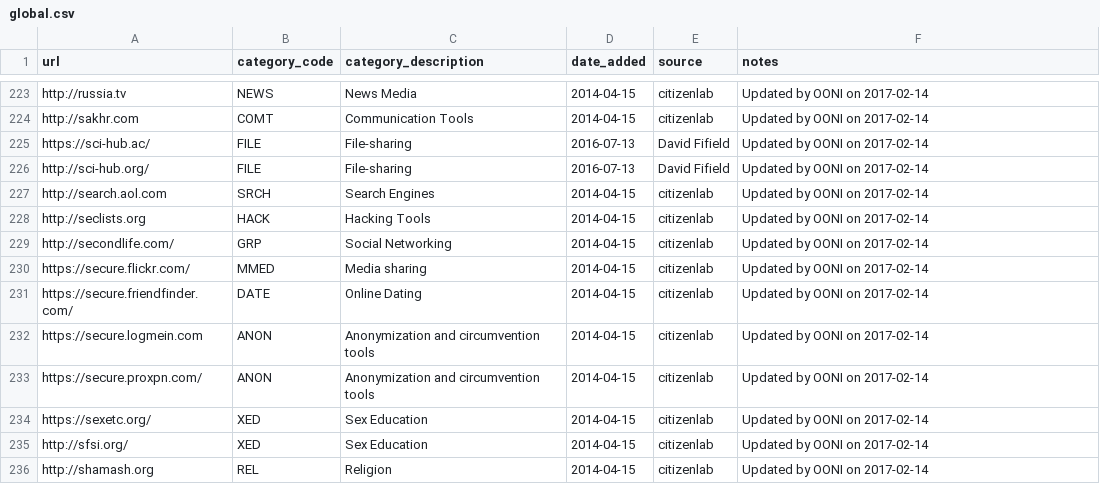
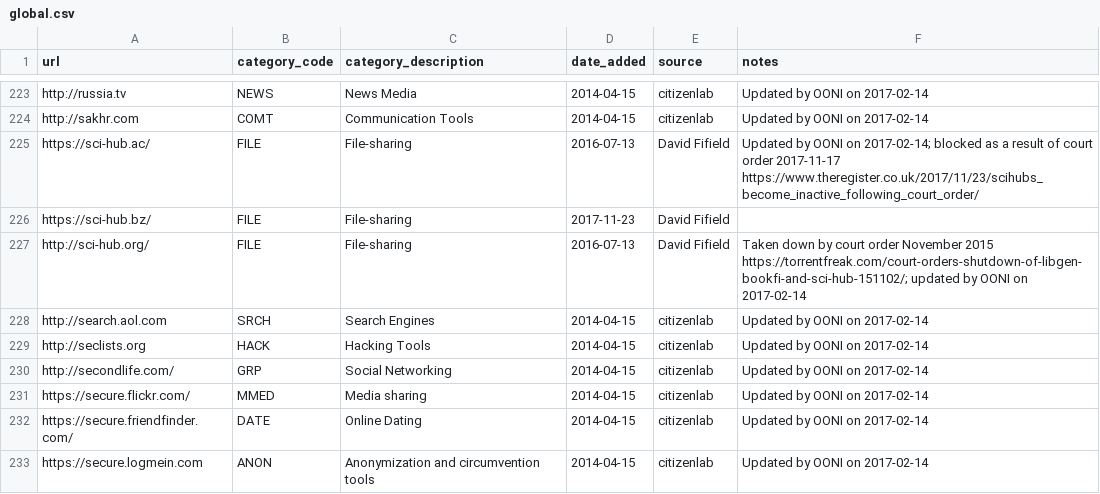
Before and after one commit to ooni/probe-android, a CSV file: app/src/main/assets/test_lists/global.csv, drawn as a sheet; only a part is shown, gaps mark what is left out; the shorter side is filled out with more unchanged rows.

Commit message:
Update test list

```diff
--- a/app/src/main/assets/test_lists/global.csv
+++ b/app/src/main/assets/test_lists/global.csv
@@ -224,4 +224,5 @@ http://russia.tv,NEWS,News Media,2014-04-15,citizenlab,Updated by OONI on 2017-0
 http://sakhr.com,COMT,Communication Tools,2014-04-15,citizenlab,Updated by OONI on 2017-02-14
-https://sci-hub.ac/,FILE,File-sharing,2016-07-13,David Fifield,Updated by OONI on 2017-02-14
-http://sci-hub.org/,FILE,File-sharing,2016-07-13,David Fifield,Updated by OONI on 2017-02-14
+https://sci-hub.ac/,FILE,File-sharing,2016-07-13,David Fifield,Updated by OONI on 2017-02-14; blocked as a result of court order 2017-11-17 https://www.theregister.co.uk/2017/11/23/scihubs_become_inactive_following_court_order/
+https://sci-hub.bz/,FILE,File-sharing,2017-11-23,David Fifield,
+http://sci-hub.org/,FILE,File-sharing,2016-07-13,David Fifield,Taken down by court order November 2015 https://torrentfreak.com/court-orders-shutdown-of-libgen-bookfi-and-sci-hub-151102/; updated by OONI on 2017-02-14
 http://search.aol.com,SRCH,Search Engines,2014-04-15,citizenlab,Updated by OONI on 2017-02-14
```
